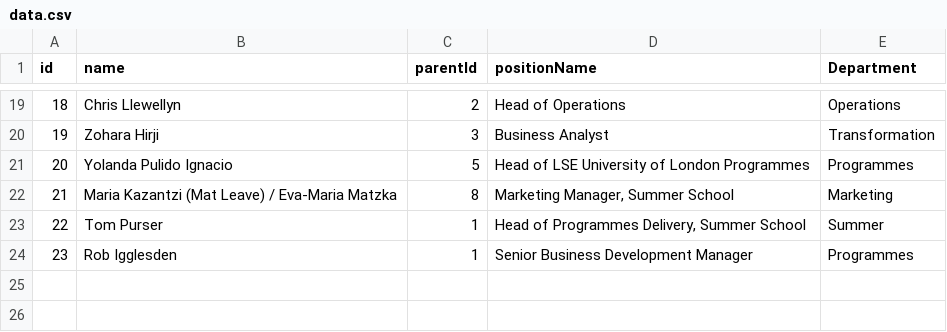
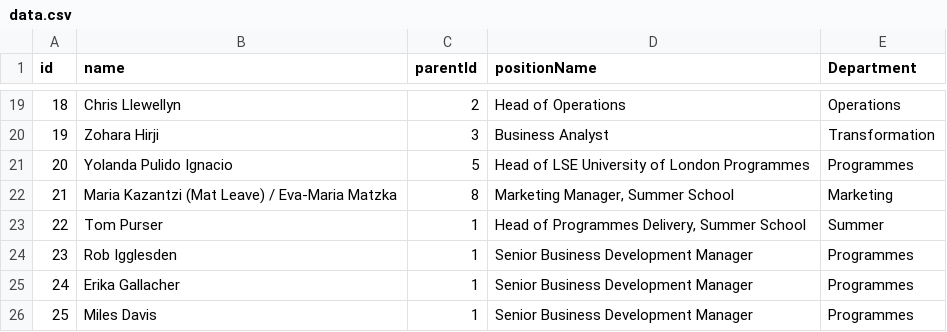
Before and after one commit to ExtendedEducation/org-chart, a CSV file: misc/data.csv, drawn as a sheet; only a part is shown, gaps mark what is left out; the diff names each change by its address in the sheet, - before the commit and + after, or states it on an @@ line.

Commit message:
Update data.csv

```diff
--- a/misc/data.csv
+++ b/misc/data.csv
+row 25: 24 | Erika Gallacher | 1 | Senior Business Development Manager | Programmes
+row 26: 25 | Miles Davis | 1 | Senior Business Development Manager | Programmes
```
